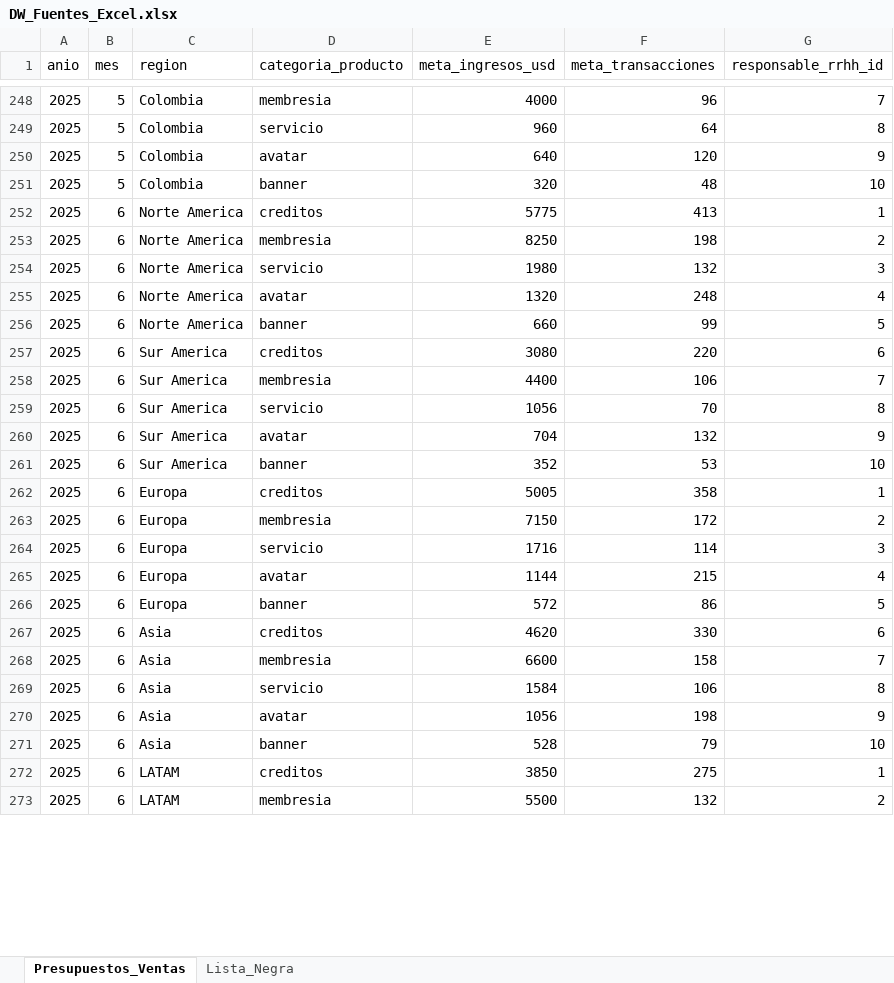
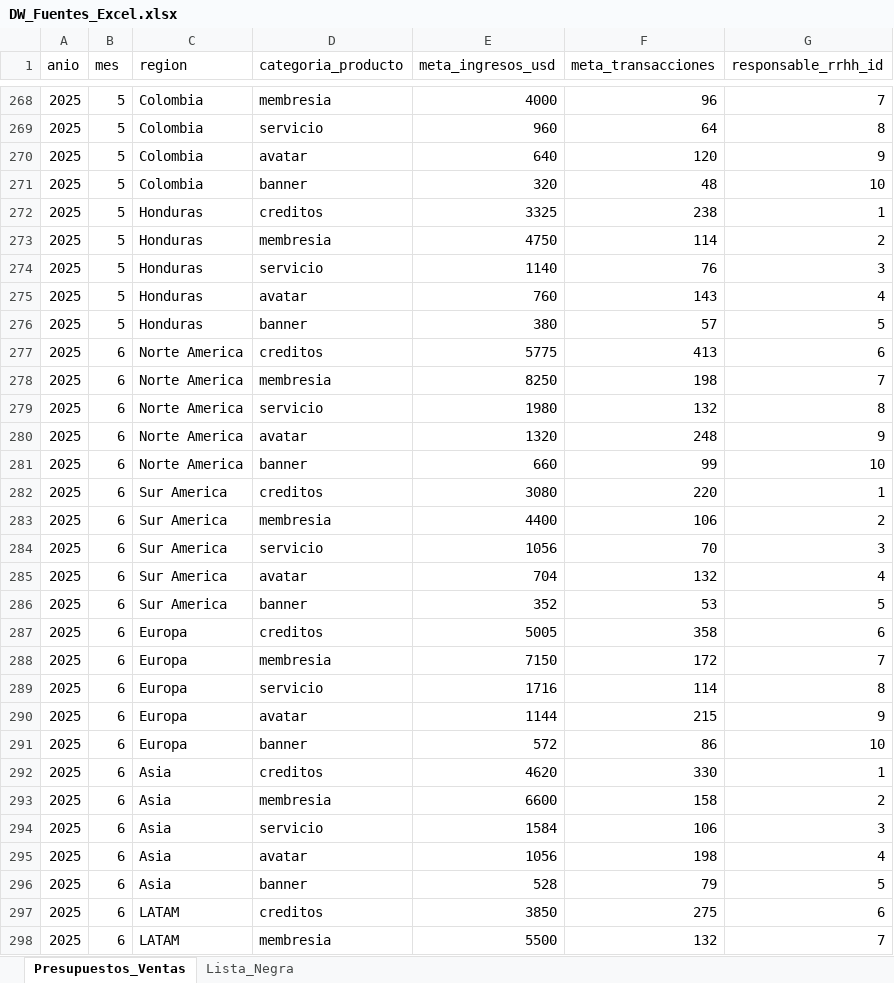
Before and after one commit to sofialejandracrz/esports-platform, an Excel workbook: DataWarehouse/Excel/DW_Fuentes_Excel.xlsx, sheet Presupuestos_Ventas, drawn as a sheet; only a part is shown, gaps mark what is left out; values as stored, in another font and other column widths than the file's, no borders; addresses are those after the commit; the diff covers the shown part only; the diff names each change by its address in the sheet, - before the commit and + after, or states it on an @@ line.

```diff
--- a/DataWarehouse/Excel/DW_Fuentes_Excel.xlsx (sheet Presupuestos_Ventas)
+++ b/DataWarehouse/Excel/DW_Fuentes_Excel.xlsx (sheet Presupuestos_Ventas)
+row 272: 2025 | 5 | Honduras | creditos | 3325 | 238 | 1
+row 273: 2025 | 5 | Honduras | membresia | 4750 | 114 | 2
+row 274: 2025 | 5 | Honduras | servicio | 1140 | 76 | 3
+row 275: 2025 | 5 | Honduras | avatar | 760 | 143 | 4
+row 276: 2025 | 5 | Honduras | banner | 380 | 57 | 5
-G277 (responsable_rrhh_id): 1
+G277 (responsable_rrhh_id): 6
-G278 (responsable_rrhh_id): 2
+G278 (responsable_rrhh_id): 7
-G279 (responsable_rrhh_id): 3
+G279 (responsable_rrhh_id): 8
-G280 (responsable_rrhh_id): 4
+G280 (responsable_rrhh_id): 9
-G281 (responsable_rrhh_id): 5
+G281 (responsable_rrhh_id): 10
-G282 (responsable_rrhh_id): 6
+G282 (responsable_rrhh_id): 1
-G283 (responsable_rrhh_id): 7
+G283 (responsable_rrhh_id): 2
-G284 (responsable_rrhh_id): 8
+G284 (responsable_rrhh_id): 3
-G285 (responsable_rrhh_id): 9
+G285 (responsable_rrhh_id): 4
-G286 (responsable_rrhh_id): 10
+G286 (responsable_rrhh_id): 5
-G287 (responsable_rrhh_id): 1
+G287 (responsable_rrhh_id): 6
-G288 (responsable_rrhh_id): 2
+G288 (responsable_rrhh_id): 7
-G289 (responsable_rrhh_id): 3
+G289 (responsable_rrhh_id): 8
-G290 (responsable_rrhh_id): 4
+G290 (responsable_rrhh_id): 9
-G291 (responsable_rrhh_id): 5
+G291 (responsable_rrhh_id): 10
-G292 (responsable_rrhh_id): 6
+G292 (responsable_rrhh_id): 1
-G293 (responsable_rrhh_id): 7
+G293 (responsable_rrhh_id): 2
-G294 (responsable_rrhh_id): 8
+G294 (responsable_rrhh_id): 3
-G295 (responsable_rrhh_id): 9
+G295 (responsable_rrhh_id): 4
-G296 (responsable_rrhh_id): 10
+G296 (responsable_rrhh_id): 5
-G297 (responsable_rrhh_id): 1
+G297 (responsable_rrhh_id): 6
-G298 (responsable_rrhh_id): 2
+G298 (responsable_rrhh_id): 7
```
Also changed, not shown: 85 added rows and 428 edited cells elsewhere in this sheet, sheet Lista_Negra, DataWarehouse/MongoDB/exports/feedback_torneos_dw.xlsx, DataWarehouse/MongoDB/exports/logs_actividad_dw.xlsx, 22 other files.
